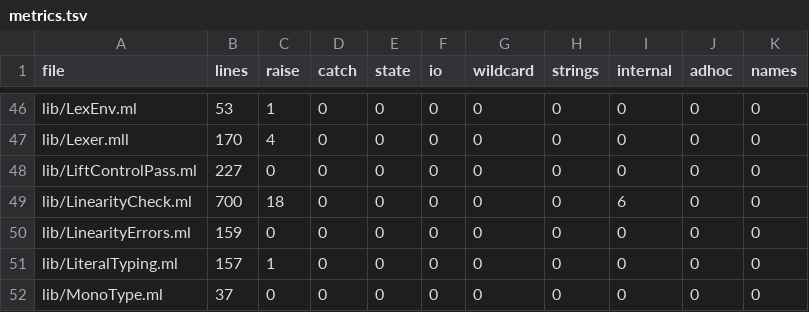
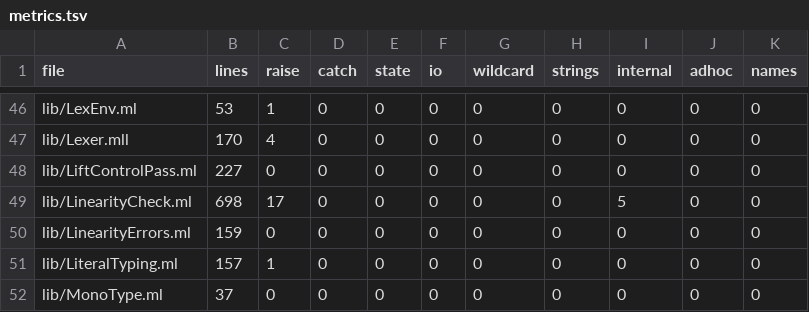
Before and after one commit to seiei-sogen/zustral, a TSV file: tools/refactoring/expected/metrics.tsv, drawn as a sheet; only a part is shown, gaps mark what is left out.

```diff
--- a/tools/refactoring/expected/metrics.tsv
+++ b/tools/refactoring/expected/metrics.tsv
@@ -48,3 +48,3 @@ lib/Lexer.mll	170	4	0	0	0	0	0	0	0	0
 lib/LiftControlPass.ml	227	0	0	0	0	0	0	0	0	0
-lib/LinearityCheck.ml	700	18	0	0	0	0	0	6	0	0
+lib/LinearityCheck.ml	698	17	0	0	0	0	0	5	0	0
 lib/LinearityErrors.ml	159	0	0	0	0	0	0	0	0	0
```
Also changed, not shown: 1 other file.
